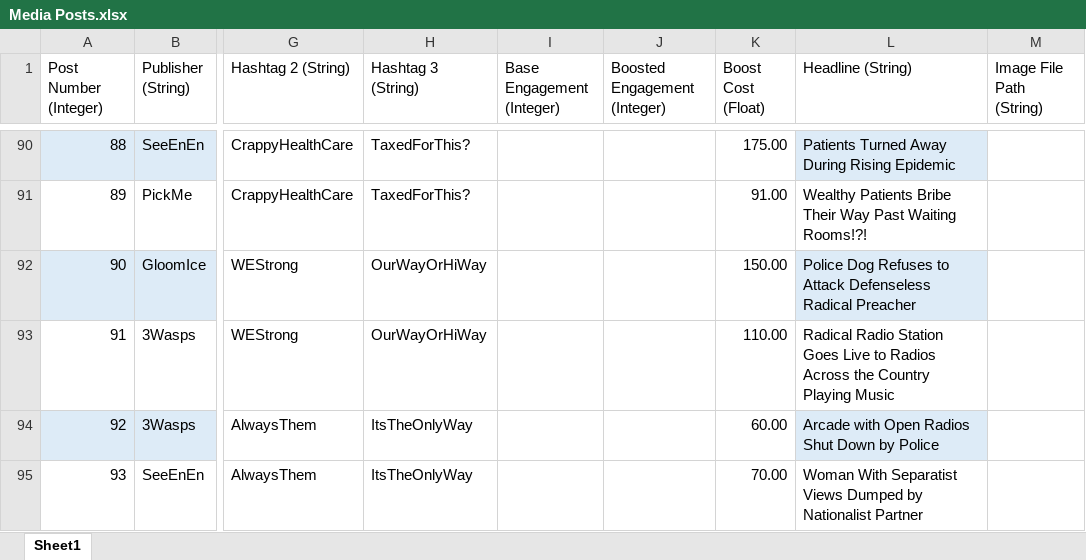
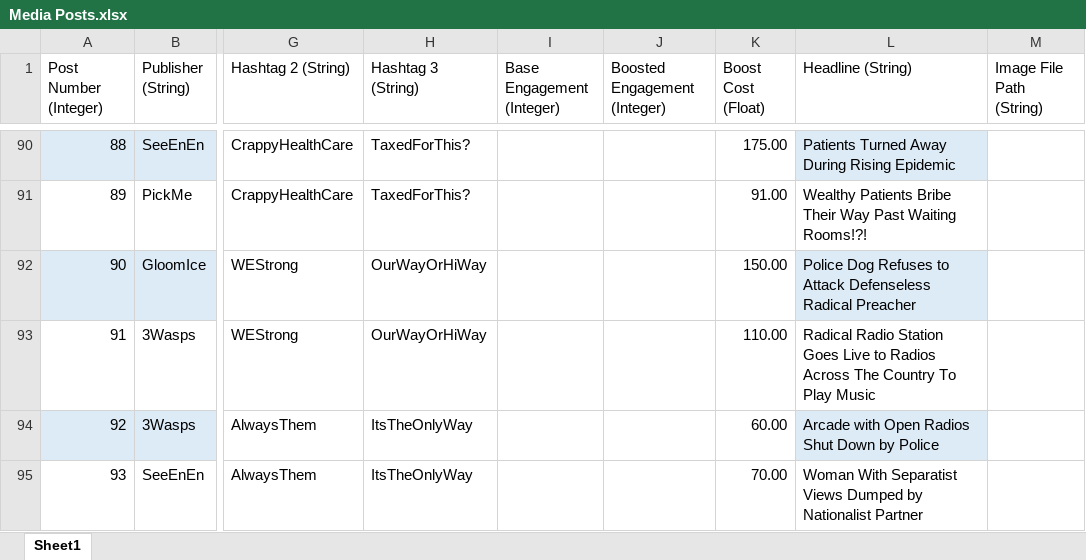
Before and after one commit to ZizoMass/UnderChoices, an Excel workbook: Source/Narrative/Media Posts.xlsx, sheet Sheet1, drawn as a sheet; only a part is shown, gaps mark what is left out; values as stored, in another font and other column widths than the file's, no borders; table styles not drawn; the diff covers the shown part only; the diff names each change by its address in the sheet, - before the commit and + after, or states it on an @@ line.

Commit message:
Completed Headlines 3
Third Batch of Completed Headlines

```diff
--- a/Source/Narrative/Media Posts.xlsx (sheet Sheet1)
+++ b/Source/Narrative/Media Posts.xlsx (sheet Sheet1)
-L93 (Headline (String)): …Radios Across the Country Playing Music
+L93 (Headline (String)): …Radios Across The Country To Play Music
```
Also changed, not shown: 44 edited cells and cell formats elsewhere in this sheet.
